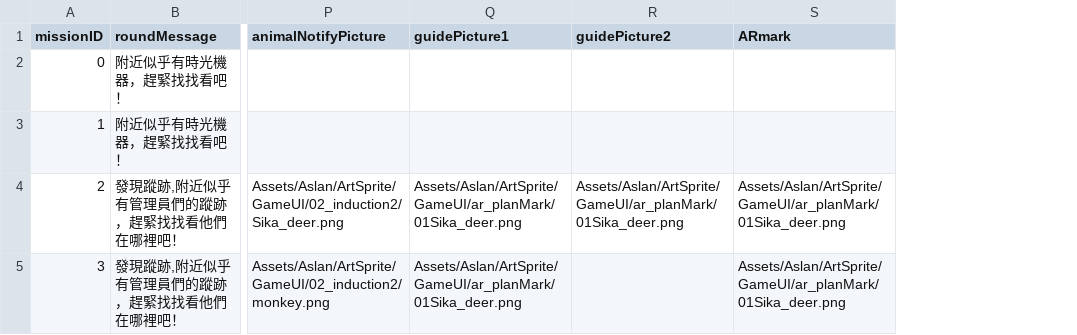
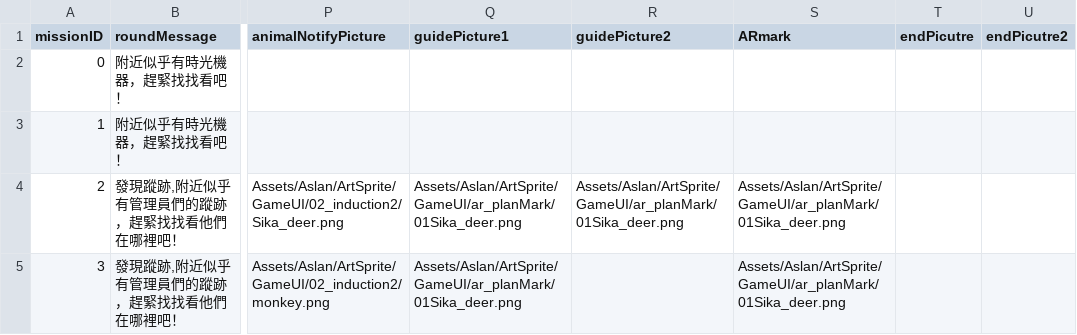
Before and after one commit to shinyi866/FossilPark_UnityProject, a CSV file: Assets/Aslan/Resources/GameDialog.csv, drawn as a sheet; only a part is shown, gaps mark what is left out; the diff covers the shown part only; the diff names each change by its address in the sheet, - before the commit and + after, or states it on an @@ line.

```diff
--- a/Assets/Aslan/Resources/GameDialog.csv
+++ b/Assets/Aslan/Resources/GameDialog.csv
+column T (endPicutre), empty
+column U (endPicutre2), empty
```
Also changed, not shown: 3 edited cells elsewhere in this file, 9 other files.
